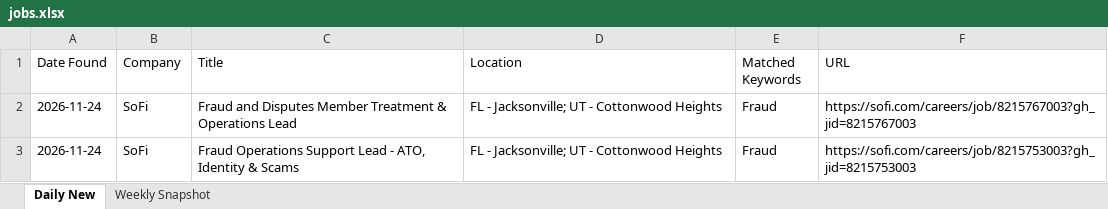
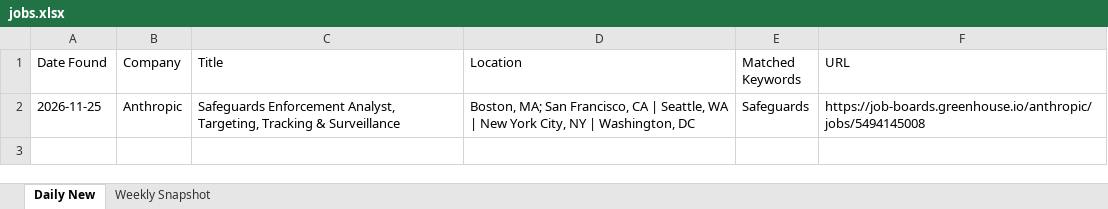
Before and after one commit to Aaradhyaa717/JobAgent, an Excel workbook: data/jobs.xlsx, sheet Daily New, drawn as a sheet; values as stored, in another font and other column widths than the file's, no borders; removed rows and columns are numbered as before the commit, all else as after; the diff names each change by its address in the sheet, - before the commit and + after, or states it on an @@ line.

```diff
--- a/data/jobs.xlsx (sheet Daily New)
+++ b/data/jobs.xlsx (sheet Daily New)
-row 2: 2026-11-24 | SoFi | Fraud and Disputes Member Treatment & Operations Lead | FL - Jacksonville; UT - Cottonwood Heights | Fraud | https://sofi.com/careers/job/8215767003?gh_jid=8215767003
-row 3: 2026-11-24 | SoFi | Fraud Operations Support Lead - ATO, Identity & Scams | FL - Jacksonville; UT - Cottonwood Heights | Fraud | https://sofi.com/careers/job/8215753003?gh_jid=8215753003
+row 2: 2026-11-25 | Anthropic | Safeguards Enforcement Analyst, Targeting, Tracking & Surveillance | Boston, MA; San Francisco, CA | Seattle, WA | New York City, NY | Washington, DC | Safeguards | https://job-boards.greenhouse.io/anthropic/jobs/5494145008
```
Also changed, not shown: 1 other file.
